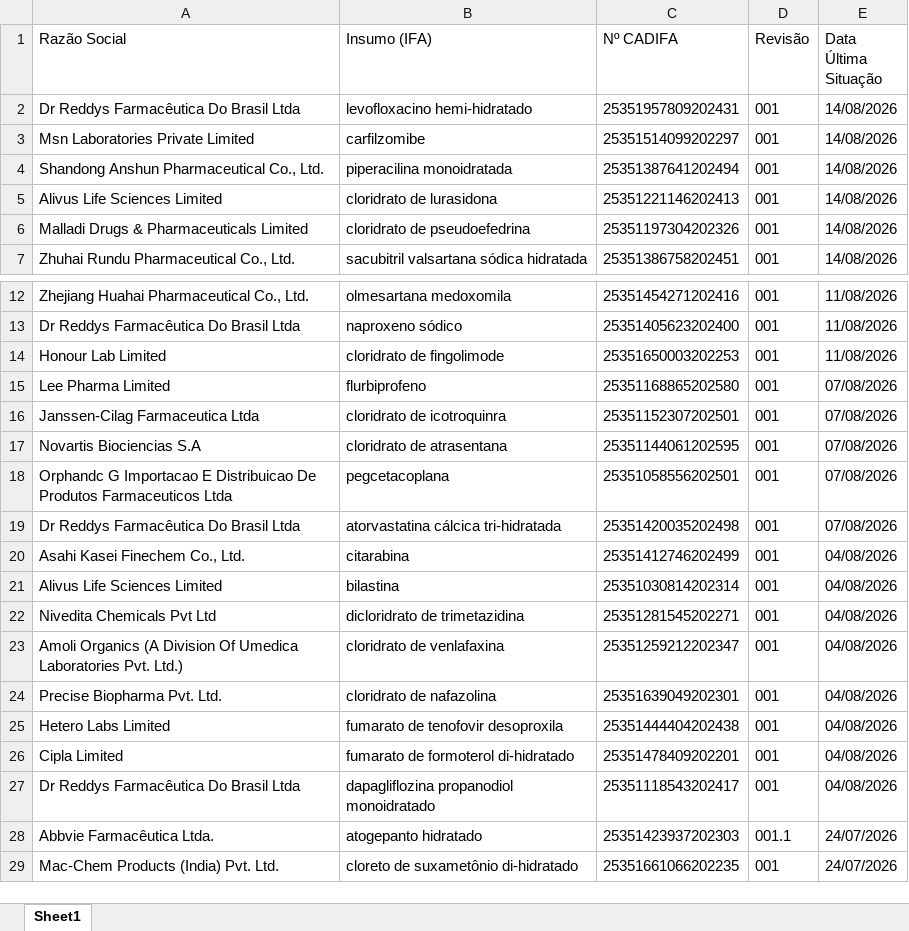
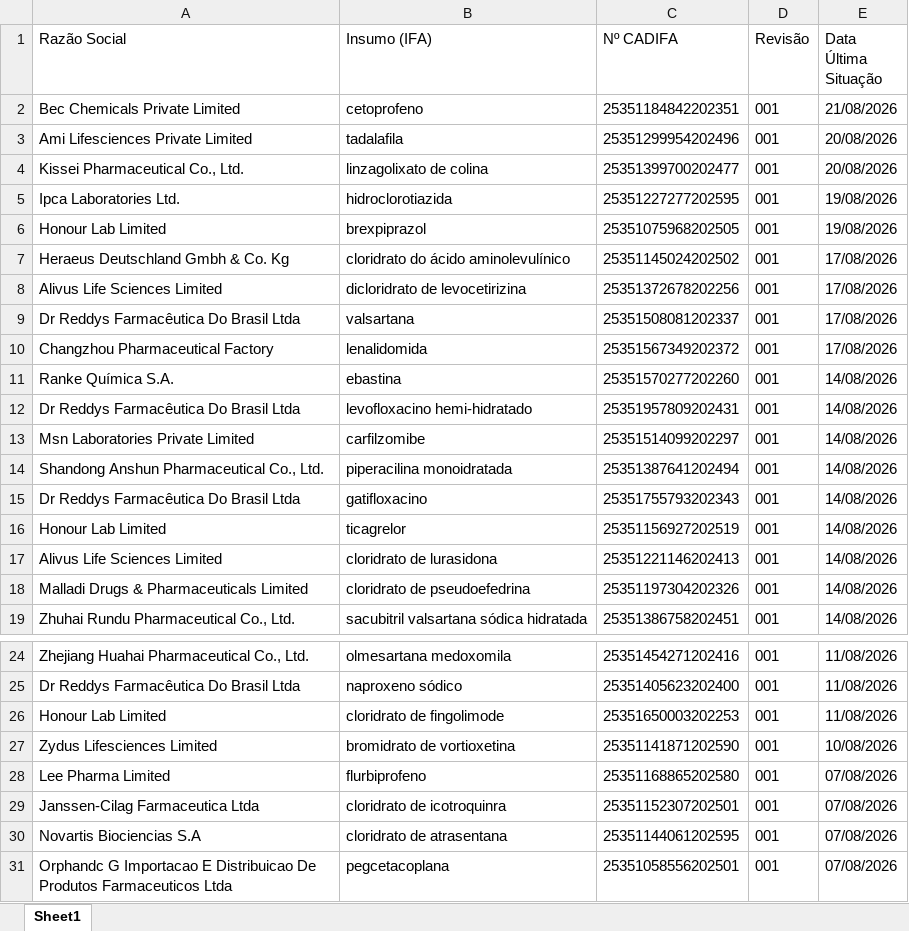
Before and after one commit to anastorion-oss/anvisa_monitorcadifa_withoutPA, an Excel workbook: cadifa_completo.xlsx, sheet Sheet1, drawn as a sheet; only a part is shown, gaps mark what is left out; the shorter side is filled out with more unchanged rows; values as stored, in another font and other column widths than the file's, no borders; the diff names each change by its address in the sheet, - before the commit and + after, or states it on an @@ line.

```diff
--- a/cadifa_completo.xlsx (sheet Sheet1)
+++ b/cadifa_completo.xlsx (sheet Sheet1)
+row 2: Bec Chemicals Private Limited | cetoprofeno | 25351184842202351 | 001 | 21/08/2026
+row 3: Ami Lifesciences Private Limited | tadalafila | 25351299954202496 | 001 | 20/08/2026
+row 4: Kissei Pharmaceutical Co., Ltd. | linzagolixato de colina | 25351399700202477 | 001 | 20/08/2026
+row 5: Ipca Laboratories Ltd. | hidroclorotiazida | 25351227277202595 | 001 | 19/08/2026
+row 6: Honour Lab Limited | brexpiprazol | 25351075968202505 | 001 | 19/08/2026
+row 7: Heraeus Deutschland Gmbh & Co. Kg | cloridrato do ácido aminolevulínico | 25351145024202502 | 001 | 17/08/2026
+row 8: Alivus Life Sciences Limited | dicloridrato de levocetirizina | 25351372678202256 | 001 | 17/08/2026
+row 9: Dr Reddys Farmacêutica Do Brasil Ltda | valsartana | 25351508081202337 | 001 | 17/08/2026
+row 10: Changzhou Pharmaceutical Factory | lenalidomida | 25351567349202372 | 001 | 17/08/2026
+row 11: Ranke Química S.A. | ebastina | 25351570277202260 | 001 | 14/08/2026
+row 15: Dr Reddys Farmacêutica Do Brasil Ltda | gatifloxacino | 25351755793202343 | 001 | 14/08/2026
+row 16: Honour Lab Limited | ticagrelor | 25351156927202519 | 001 | 14/08/2026
+row 27: Zydus Lifesciences Limited | bromidrato de vortioxetina | 25351141871202590 | 001 | 10/08/2026
```
Also changed, not shown: cadifa_completo_anterior.xlsx, 2 other files.
